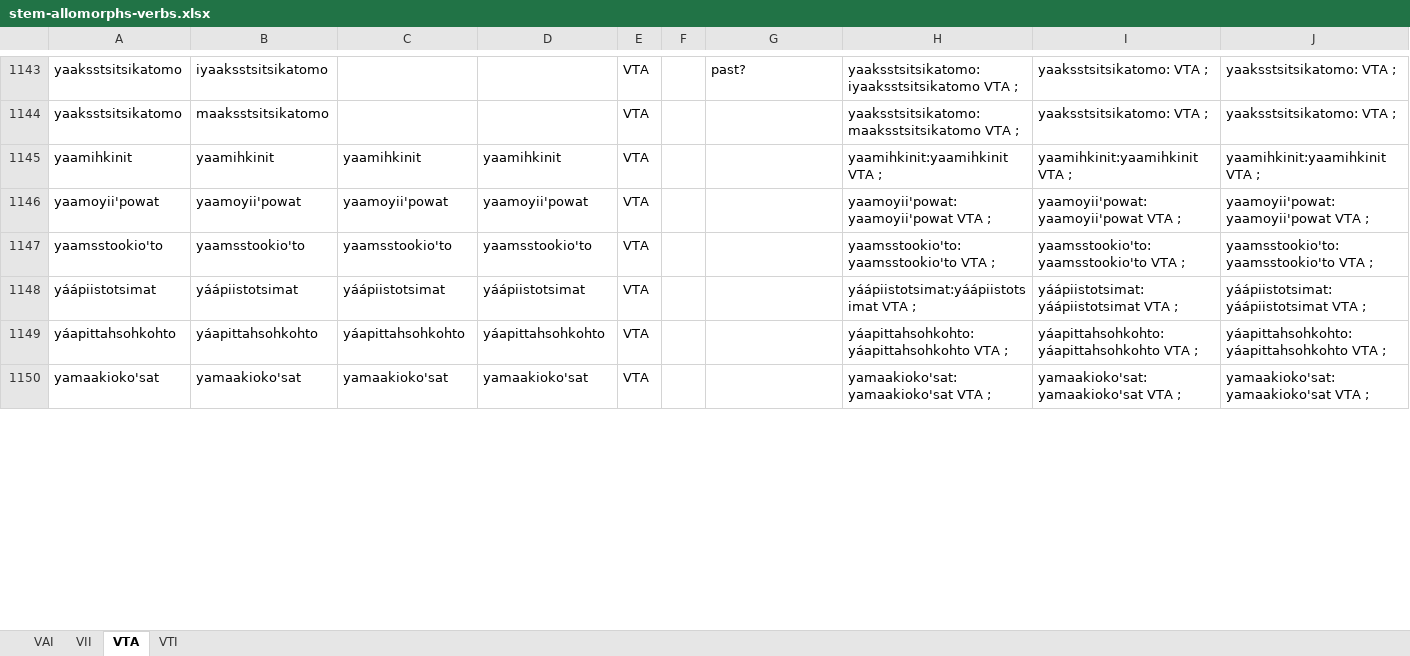
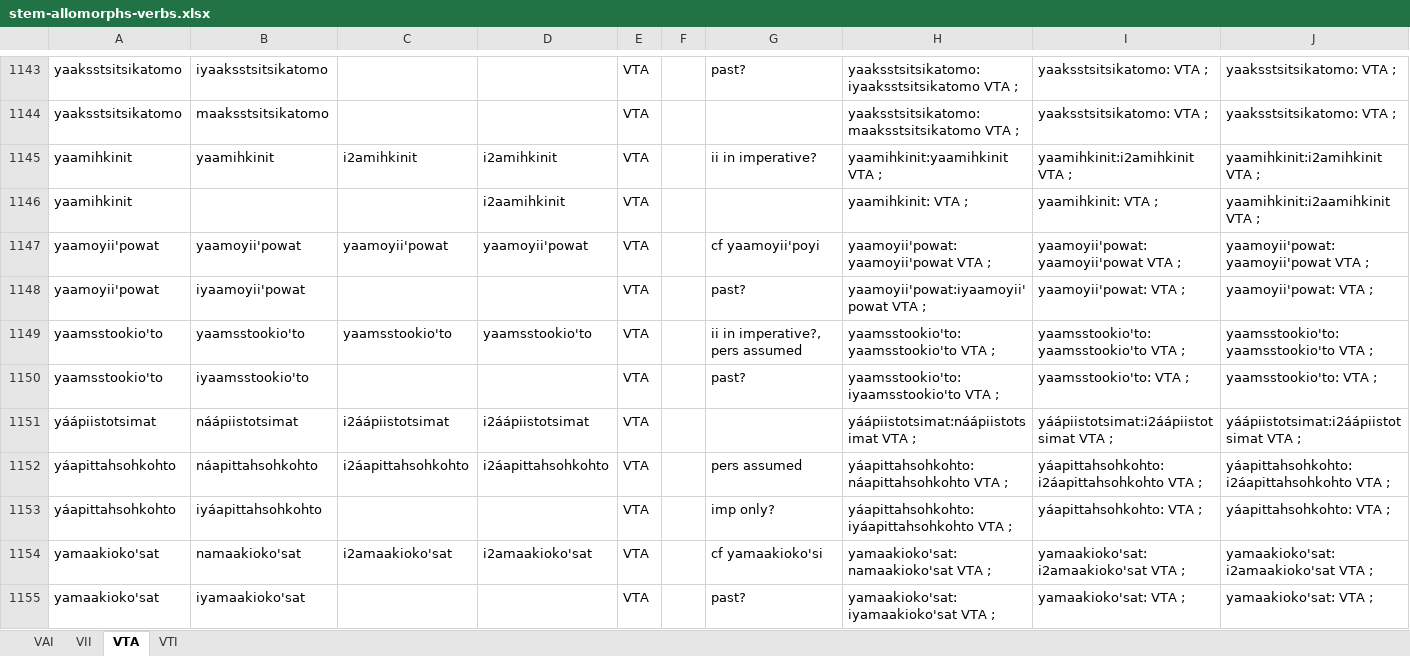
Before and after one commit to giellalt/lang-bla, an Excel workbook: src/fst/morphology/incoming/stem_spreadsheets/stem-allomorphs-verbs.xlsx, sheet VTA, drawn as a sheet; only a part is shown, gaps mark what is left out; values as stored, in another font and other column widths than the file's, no borders; addresses are those after the commit; the diff covers the shown part only; the diff names each change by its address in the sheet, - before the commit and + after, or states it on an @@ line.

Commit message:
Finished VTAs.

```diff
--- a/src/fst/morphology/incoming/stem_spreadsheets/stem-allomorphs-verbs.xlsx (sheet VTA)
+++ b/src/fst/morphology/incoming/stem_spreadsheets/stem-allomorphs-verbs.xlsx (sheet VTA)
-C1145: yaamihkinit
+C1145: i2amihkinit
-D1145: yaamihkinit
+D1145: i2amihkinit
-G1145: (empty)
+G1145: ii in imperative?
-I1145: yaamihkinit:yaamihkinit VTA ;
+I1145: yaamihkinit:i2amihkinit VTA ;
-J1145: yaamihkinit:yaamihkinit VTA ;
+J1145: yaamihkinit:i2amihkinit VTA ;
+row 1146: yaamihkinit |  |  | i2aamihkinit | VTA |  |  | yaamihkinit: VTA ; | yaamihkinit: VTA ; | yaamihkinit:i2aamihkinit VTA ;
-G1147: (empty)
+G1147: cf yaamoyii'poyi
+row 1148: yaamoyii'powat | iyaamoyii'powat |  |  | VTA |  | past? | yaamoyii'powat:iyaamoyii'powat VTA ; | yaamoyii'powat: VTA ; | yaamoyii'powat: VTA ;
-G1149: (empty)
+G1149: ii in imperative?, pers assumed
+row 1150: yaamsstookio'to | iyaamsstookio'to |  |  | VTA |  | past? | yaamsstookio'to:iyaamsstookio'to VTA ; | yaamsstookio'to: VTA ; | yaamsstookio'to: VTA ;
-B1151: yáápiistotsimat
+B1151: náápiistotsimat
-C1151: yáápiistotsimat
+C1151: i2áápiistotsimat
-D1151: yáápiistotsimat
+D1151: i2áápiistotsimat
-H1151: yáápiistotsimat:yáápiistotsimat VTA ;
+H1151: yáápiistotsimat:náápiistotsimat VTA ;
-I1151: yáápiistotsimat:yáápiistotsimat VTA ;
+I1151: yáápiistotsimat:i2áápiistotsimat VTA ;
-J1151: yáápiistotsimat:yáápiistotsimat VTA ;
+J1151: yáápiistotsimat:i2áápiistotsimat VTA ;
-B1152: yáapittahsohkohto
+B1152: náapittahsohkohto
-C1152: yáapittahsohkohto
+C1152: i2áapittahsohkohto
-D1152: yáapittahsohkohto
+D1152: i2áapittahsohkohto
-G1152: (empty)
+G1152: pers assumed
-H1152: yáapittahsohkohto:yáapittahsohkohto VTA ;
+H1152: yáapittahsohkohto:náapittahsohkohto VTA ;
-I1152: yáapittahsohkohto:yáapittahsohkohto VTA ;
+I1152: yáapittahsohkohto:i2áapittahsohkohto VTA ;
-J1152: yáapittahsohkohto:yáapittahsohkohto VTA ;
+J1152: yáapittahsohkohto:i2áapittahsohkohto VTA ;
+row 1153: yáapittahsohkohto | iyáapittahsohkohto |  |  | VTA |  | imp only? | yáapittahsohkohto:iyáapittahsohkohto VTA ; | yáapittahsohkohto: VTA ; | yáapittahsohkohto: VTA ;
-B1154: yamaakioko'sat
+B1154: namaakioko'sat
-C1154: yamaakioko'sat
+C1154: i2amaakioko'sat
-D1154: yamaakioko'sat
+D1154: i2amaakioko'sat
-G1154: (empty)
+G1154: cf yamaakioko'si
-H1154: yamaakioko'sat:yamaakioko'sat VTA ;
+H1154: yamaakioko'sat:namaakioko'sat VTA ;
-I1154: yamaakioko'sat:yamaakioko'sat VTA ;
+I1154: yamaakioko'sat:i2amaakioko'sat VTA ;
-J1154: yamaakioko'sat:yamaakioko'sat VTA ;
+J1154: yamaakioko'sat:i2amaakioko'sat VTA ;
+row 1155: yamaakioko'sat | iyamaakioko'sat |  |  | VTA |  | past? | yamaakioko'sat:iyamaakioko'sat VTA ; | yamaakioko'sat: VTA ; | yamaakioko'sat: VTA ;
```
Also changed, not shown: 18 added rows and 116 edited cells elsewhere in this sheet, formulas that keep their value.
